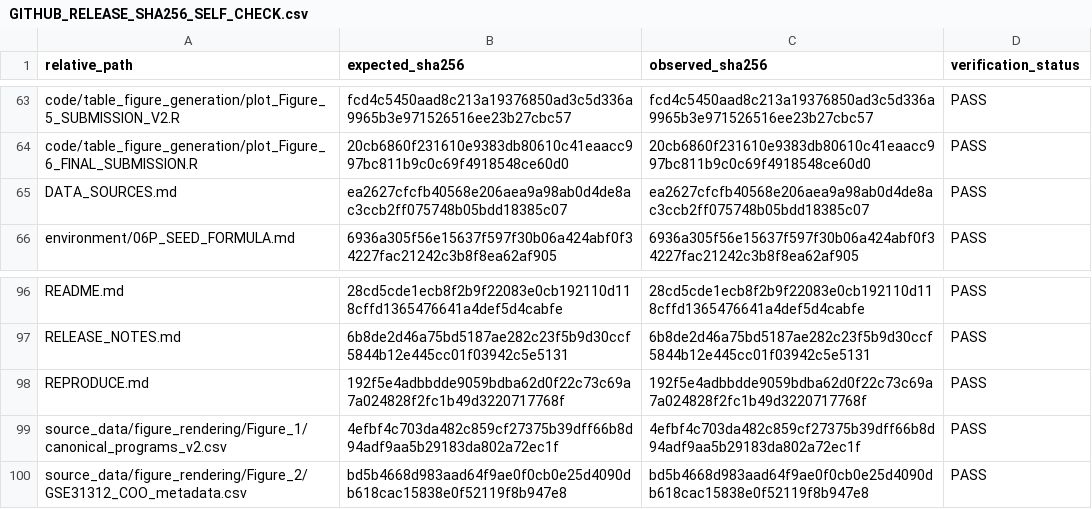
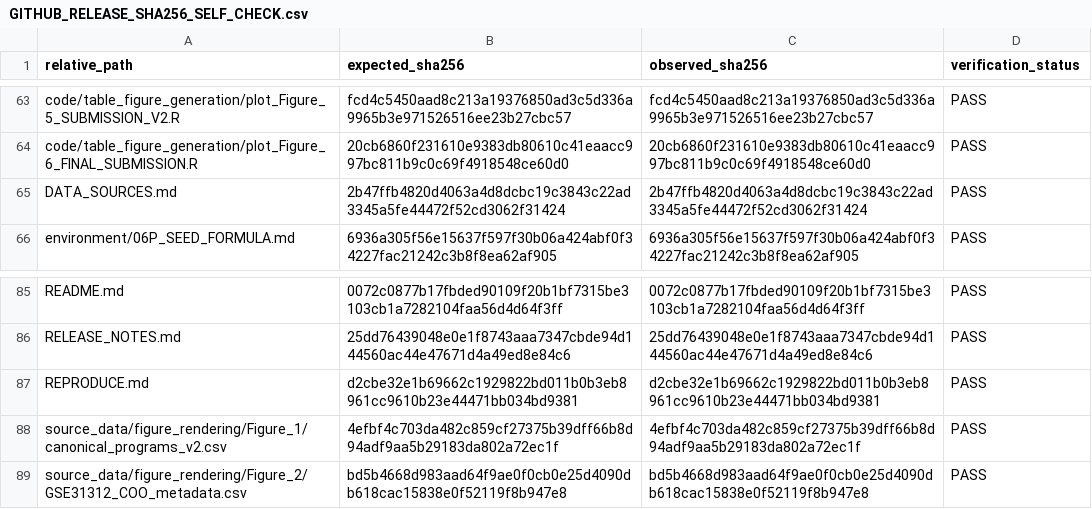
Before and after one commit to Yangjunwei-GZ/DLBCL-spatial-niche-reproducibility, a CSV file: manifests/GITHUB_RELEASE_SHA256_SELF_CHECK.csv, drawn as a sheet; only a part is shown, gaps mark what is left out; addresses are those after the commit; the diff covers the shown part only; the diff names each change by its address in the sheet, - before the commit and + after, or states it on an @@ line.

```diff
--- a/manifests/GITHUB_RELEASE_SHA256_SELF_CHECK.csv
+++ b/manifests/GITHUB_RELEASE_SHA256_SELF_CHECK.csv
-B65 (expected_sha256): ea2627cfcfb40568e206aea9a98ab0d4de8ac3ccb2ff075748b05bdd18385c07
+B65 (expected_sha256): 2b47ffb4820d4063a4d8dcbc19c3843c22ad3345a5fe44472f52cd3062f31424
-C65 (observed_sha256): ea2627cfcfb40568e206aea9a98ab0d4de8ac3ccb2ff075748b05bdd18385c07
+C65 (observed_sha256): 2b47ffb4820d4063a4d8dcbc19c3843c22ad3345a5fe44472f52cd3062f31424
-B85 (expected_sha256): 28cd5cde1ecb8f2b9f22083e0cb192110d118cffd1365476641a4def5d4cabfe
+B85 (expected_sha256): 0072c0877b17fbded90109f20b1bf7315be3103cb1a7282104faa56d4d64f3ff
-C85 (observed_sha256): 28cd5cde1ecb8f2b9f22083e0cb192110d118cffd1365476641a4def5d4cabfe
+C85 (observed_sha256): 0072c0877b17fbded90109f20b1bf7315be3103cb1a7282104faa56d4d64f3ff
-B86 (expected_sha256): 6b8de2d46a75bd5187ae282c23f5b9d30ccf5844b12e445cc01f03942c5e5131
+B86 (expected_sha256): 25dd76439048e0e1f8743aaa7347cbde94d144560ac44e47671d4a49ed8e84c6
-C86 (observed_sha256): 6b8de2d46a75bd5187ae282c23f5b9d30ccf5844b12e445cc01f03942c5e5131
+C86 (observed_sha256): 25dd76439048e0e1f8743aaa7347cbde94d144560ac44e47671d4a49ed8e84c6
-B87 (expected_sha256): 192f5e4adbbdde9059bdba62d0f22c73c69a7a024828f2fc1b49d3220717768f
+B87 (expected_sha256): d2cbe32e1b69662c1929822bd011b0b3eb8961cc9610b23e44471bb034bd9381
-C87 (observed_sha256): 192f5e4adbbdde9059bdba62d0f22c73c69a7a024828f2fc1b49d3220717768f
+C87 (observed_sha256): d2cbe32e1b69662c1929822bd011b0b3eb8961cc9610b23e44471bb034bd9381
```
Also changed, not shown: 1 added row, 31 removed rows, 1 moved row and 20 edited cells elsewhere in this file, manifests/FIGURE_TERMINOLOGY_PREFLIGHT.csv, manifests/GITHUB_RELEASE_SHA256.csv, 14 other files.
